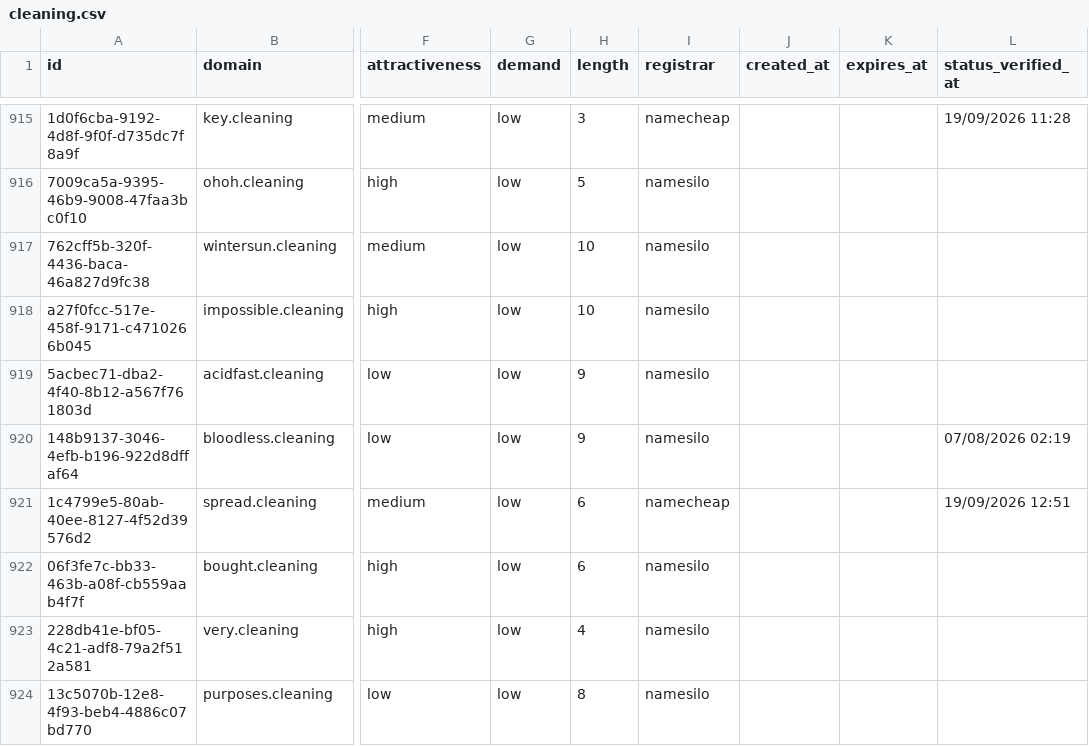
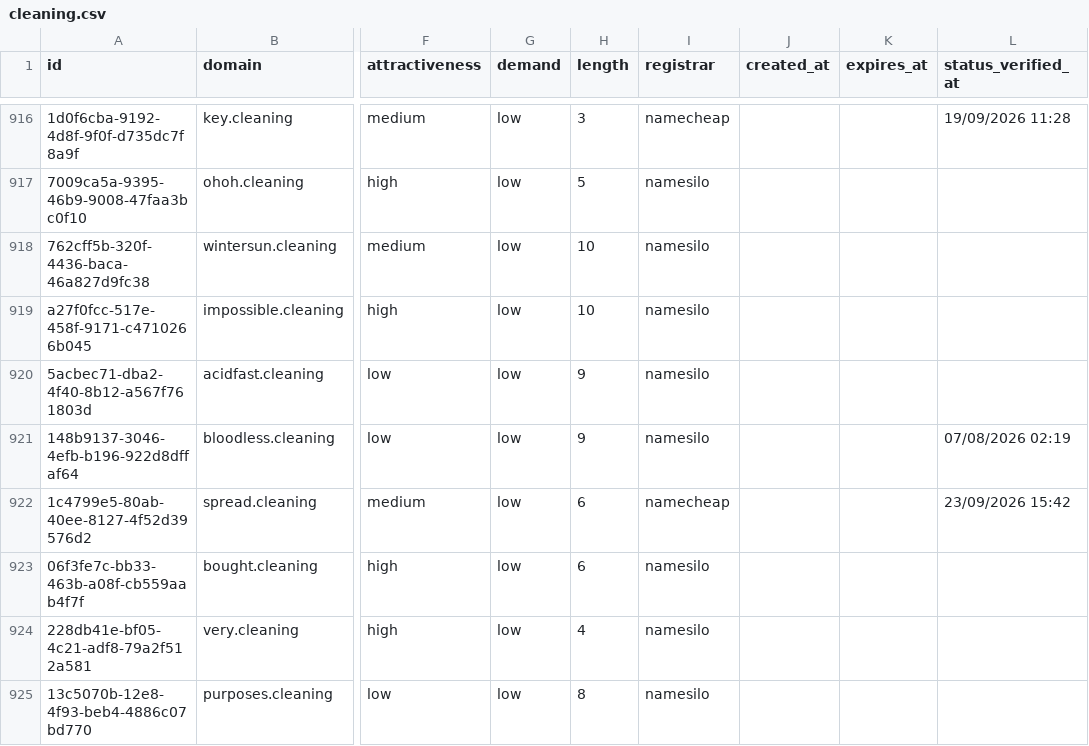
Before and after one commit to UniqueDomains/cleaning-oneword-domains, a CSV file: cleaning.csv, drawn as a sheet; only a part is shown, gaps mark what is left out; addresses are those after the commit; the diff covers the shown part only; the diff names each change by its address in the sheet, - before the commit and + after, or states it on an @@ line.

Commit message:
Domains update

```diff
--- a/cleaning.csv
+++ b/cleaning.csv
-L922 (status_verified_at): 19/09/2026 12:51
+L922 (status_verified_at): 23/09/2026 15:42
```
Also changed, not shown: 1 added row, 1 removed row and 126 edited cells elsewhere in this file, 4 other files.
